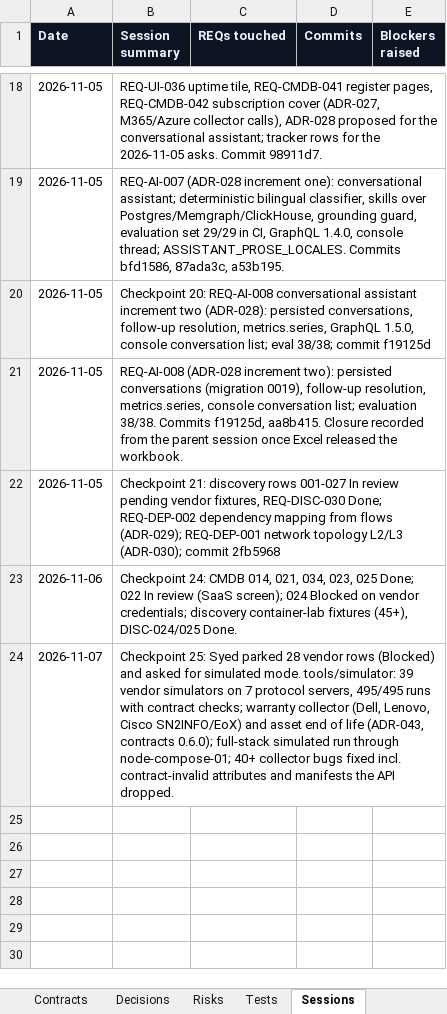
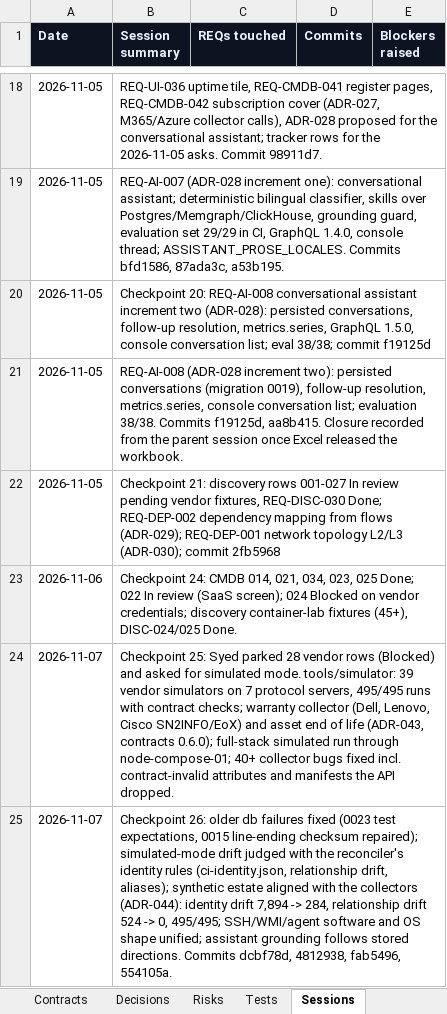
Before and after one commit to zakir80ac/OpenMap, an Excel workbook: tracker/OpenMap-Tracker.xlsx, sheet Sessions, drawn as a sheet; only a part is shown, gaps mark what is left out; values as stored, in another font and other column widths than the file's, no borders; the diff names each change by its address in the sheet, - before the commit and + after, or states it on an @@ line.

```diff
--- a/tracker/OpenMap-Tracker.xlsx (sheet Sessions)
+++ b/tracker/OpenMap-Tracker.xlsx (sheet Sessions)
+row 25: 2026-11-07 | Checkpoint 26: older db failures fixed (0023 test expectations, 0015 line-ending checksum repaired); simulated-mode drift judged with the reconciler's identity rules (ci-identity.json, relationship drift, aliases); synthetic estate aligned with the collectors (ADR-044): identity drift 7,894 -> 284, relationship drift 524 -> 0, 495/495; SSH/WMI/agent software and OS shape unified; assistant grounding follows stored directions. Commits dcbf78d, 4812938, fab5496, 554105a.
```
Also changed, not shown: sheet Tests, sheet Requirements, sheet Dashboard, 4 other files.
